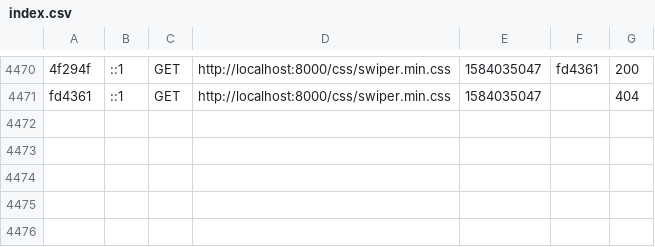
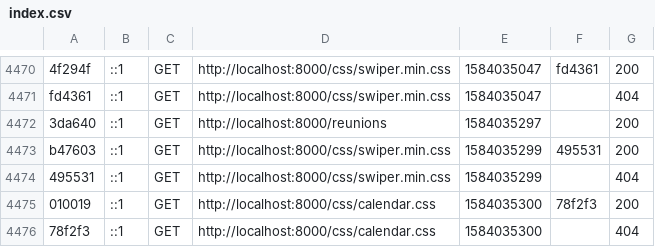
Before and after one commit to alice-elix/moto_club_v2, a CSV file: var/cache/dev/profiler/index.csv, drawn as a sheet; only a part is shown, gaps mark what is left out; the diff names each change by its address in the sheet, - before the commit and + after, or states it on an @@ line.

Commit message:
maj du cache

```diff
--- a/var/cache/dev/profiler/index.csv
+++ b/var/cache/dev/profiler/index.csv
+row 4472: 3da640 | ::1 | GET | http://localhost:8000/reunions | 1584035297 |  | 200
+row 4473: b47603 | ::1 | GET | http://localhost:8000/css/swiper.min.css | 1584035299 | 495531 | 200
+row 4474: 495531 | ::1 | GET | http://localhost:8000/css/swiper.min.css | 1584035299 |  | 404
+row 4475: 010019 | ::1 | GET | http://localhost:8000/css/calendar.css | 1584035300 | 78f2f3 | 200
+row 4476: 78f2f3 | ::1 | GET | http://localhost:8000/css/calendar.css | 1584035300 |  | 404
```
Also changed, not shown: 7 other files.
